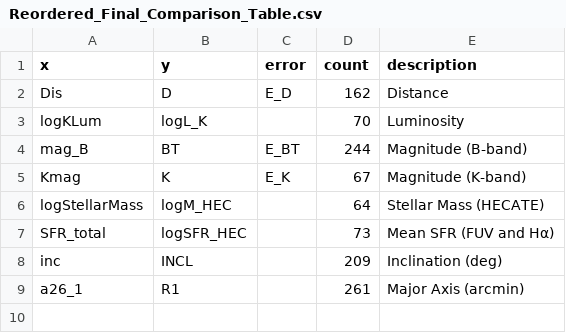
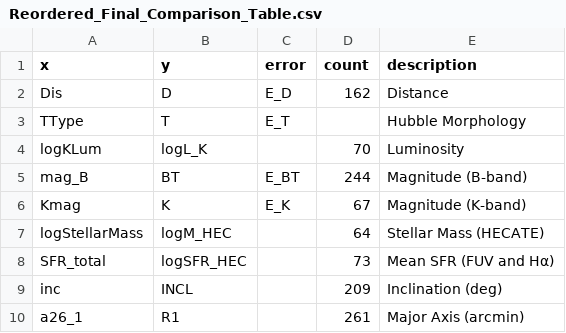
Before and after one commit to dim-papach/Research_paper_SFR, a CSV file: compare/Reordered_Final_Comparison_Table.csv, drawn as a sheet.

```diff
--- a/compare/Reordered_Final_Comparison_Table.csv
+++ b/compare/Reordered_Final_Comparison_Table.csv
@@ -2,2 +2,3 @@ x,y,error,count,description
 Dis,D,E_D,162,Distance
+TType,T,E_T,, Hubble Morphology
 logKLum,logL_K,,70,Luminosity
```
Also changed, not shown: 3 other files.
